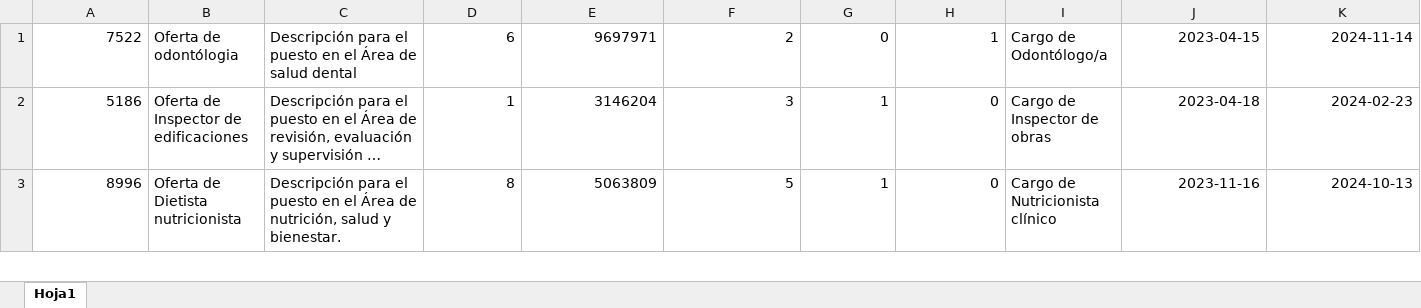
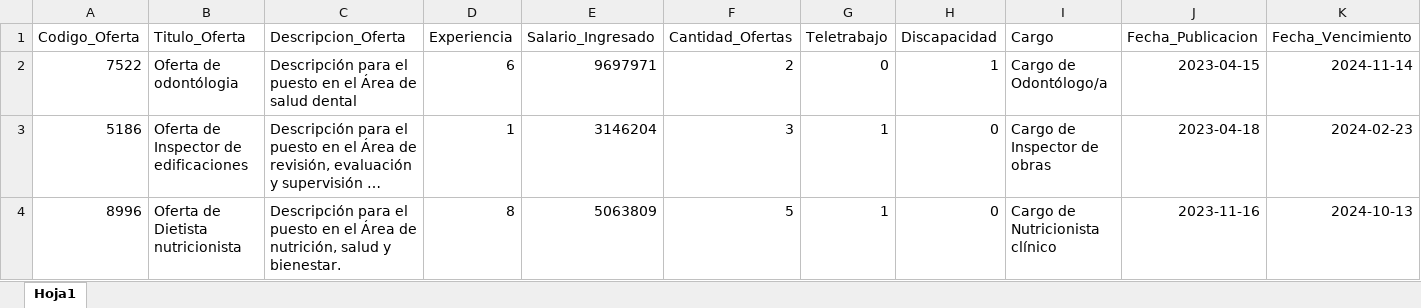
Before and after one commit to 5arSanti/sceev-project, an Excel workbook: Files/Vacantes Deglosado.xlsx, sheet Hoja1, drawn as a sheet; only a part is shown; long unchanged cells end in …; values as stored, in another font and other column widths than the file's, no borders; rows hold the shown columns only; the diff names each change by its address in the sheet, - before the commit and + after, or states it on an @@ line.

Commit message:
feat: Implement Excel file upload and processing
- Added support for uploading and processing .xlsx files in the backend.
- Removed CSV parsing utility and replaced it with Excel parsing functionality.
- Updated file validation to check for .xlsx extensions instead of .csv.
- Modified data insertion logic to handle data from Excel files.
- Updated frontend components to accept and handle .xlsx file uploads.
- Removed unused components related to CSV uploads.
- Updated package dependencies to include 'xlsx' for Excel file handling.

```diff
--- a/Files/Vacantes Deglosado.xlsx (sheet Hoja1)
+++ b/Files/Vacantes Deglosado.xlsx (sheet Hoja1)
+row 1: Codigo_Oferta | Titulo_Oferta | Descripcion_Oferta | Experiencia | Salario_Ingresado | Cantidad_Ofertas | Teletrabajo | Discapacidad | Cargo | Fecha_Publicacion | Fecha_Vencimiento
```
Also changed, not shown: Files/Disciplinas.xlsx, Files/Municipios.xlsx, 20 other files.
